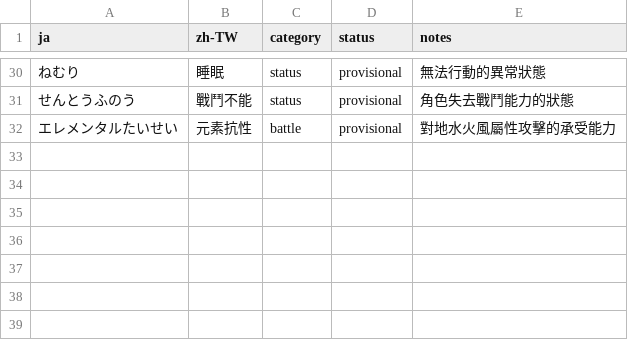
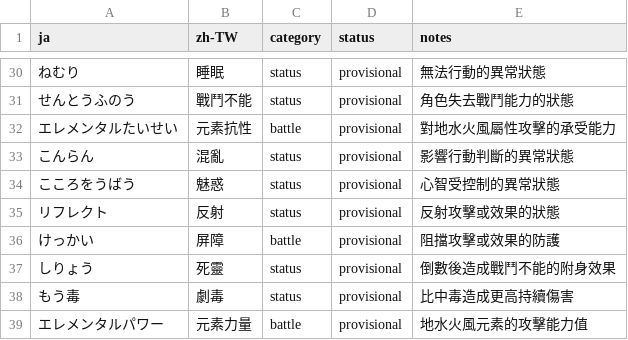
Before and after one commit to JohnnySun/project-atlantis, a TSV file: games/golden-sun-the-lost-age/translations/glossary.zh-TW.tsv, drawn as a sheet; only a part is shown, gaps mark what is left out.

Commit message:
Localize Lost Age battle status messages

```diff
--- a/games/golden-sun-the-lost-age/translations/glossary.zh-TW.tsv
+++ b/games/golden-sun-the-lost-age/translations/glossary.zh-TW.tsv
@@ -32 +32,8 @@ ja	zh-TW	category	status	notes
 エレメンタルたいせい	元素抗性	battle	provisional	對地水火風屬性攻擊的承受能力
+こんらん	混亂	status	provisional	影響行動判斷的異常狀態
+こころをうばう	魅惑	status	provisional	心智受控制的異常狀態
+リフレクト	反射	status	provisional	反射攻擊或效果的狀態
+けっかい	屏障	battle	provisional	阻擋攻擊或效果的防護
+しりょう	死靈	status	provisional	倒數後造成戰鬥不能的附身效果
+もう毒	劇毒	status	provisional	比中毒造成更高持續傷害
+エレメンタルパワー	元素力量	battle	provisional	地水火風元素的攻擊能力值
```
Also changed, not shown: 3 other files.
